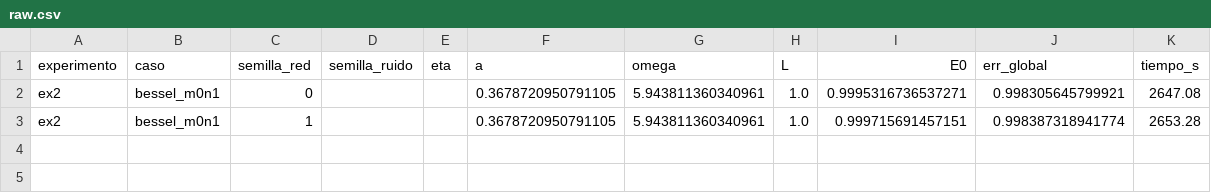
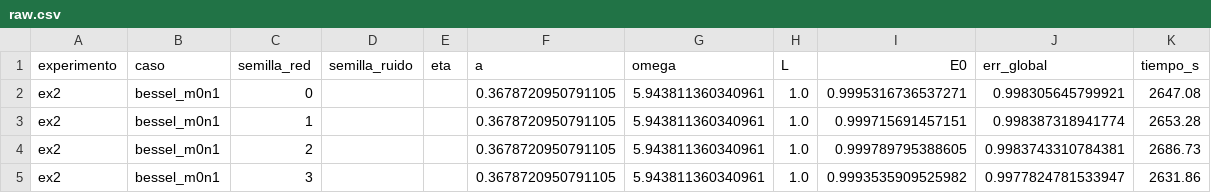
Before and after one commit to cmurillos/PINNs, a CSV file: results/ex2/raw.csv, drawn as a sheet; the diff names each change by its address in the sheet, - before the commit and + after, or states it on an @@ line.

```diff
--- a/results/ex2/raw.csv
+++ b/results/ex2/raw.csv
+row 4: ex2 | bessel_m0n1 | 2 |  |  | 0.3678720950791105 | 5.943811360340961 | 1.0 | 0.999789795388605 | 0.9983743310784381 | 2686.73
+row 5: ex2 | bessel_m0n1 | 3 |  |  | 0.3678720950791105 | 5.943811360340961 | 1.0 | 0.9993535909525982 | 0.9977824781533947 | 2631.86
```
